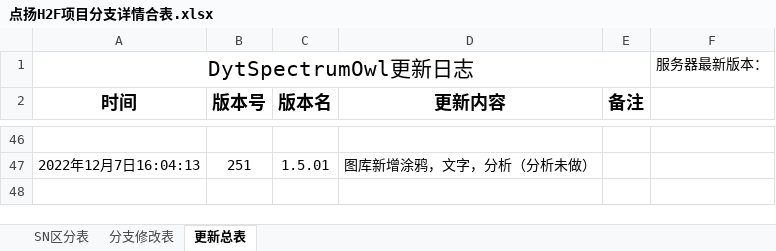
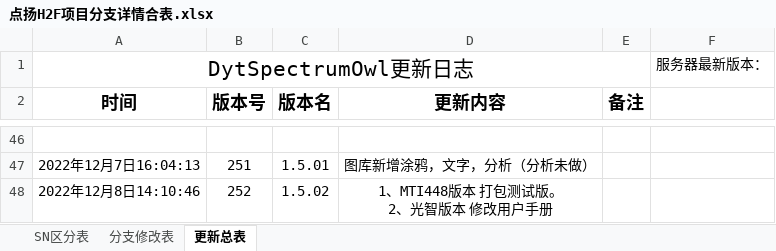
Before and after one commit to 2825331776/dy_1, an Excel workbook: app/点扬H2F项目分支详情合表.xlsx, sheet 更新总表, drawn as a sheet; only a part is shown, gaps mark what is left out; values as stored, in another font and other column widths than the file's, no borders; ↵ is a line break in a cell; the diff names each change by its address in the sheet, - before the commit and + after, or states it on an @@ line.

Commit message:
分支：dyt_targetApi31_0825 版本：VersionName:1.5.02 ,VersionCode:252 1、MTI448版本 打包测试版。 2、光智版本 修改用户手册 上传时间：2022年12月8日14:13:05

```diff
--- a/app/点扬H2F项目分支详情合表.xlsx (sheet 更新总表)
+++ b/app/点扬H2F项目分支详情合表.xlsx (sheet 更新总表)
+row 48: 2022年12月8日14:10:46 | 252 | 1.5.02 | 1、MTI448版本 打包测试版。 ↵ 2、光智版本 修改用户手册
```
Also changed, not shown: 5 other files.
